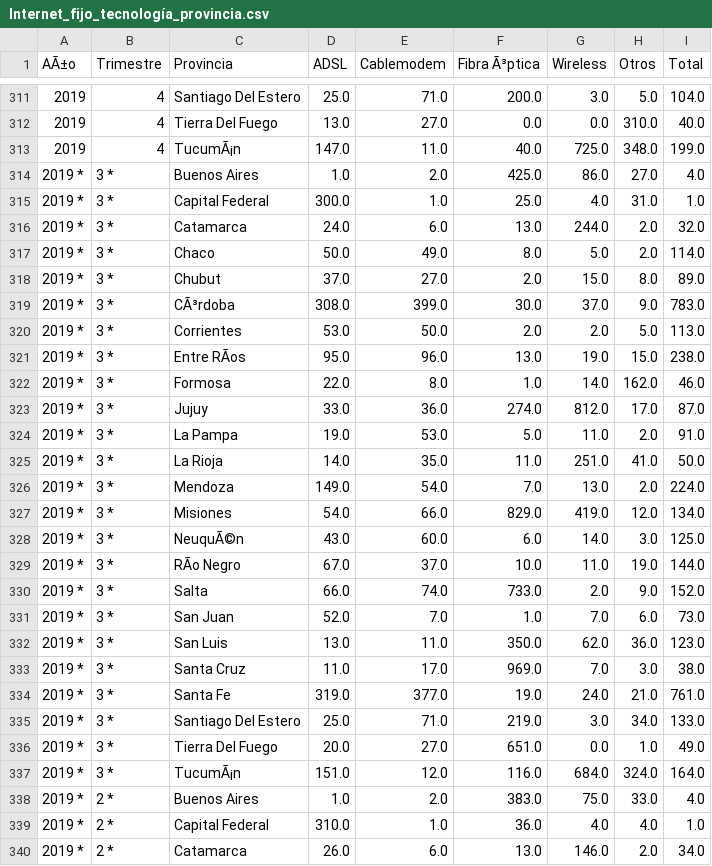
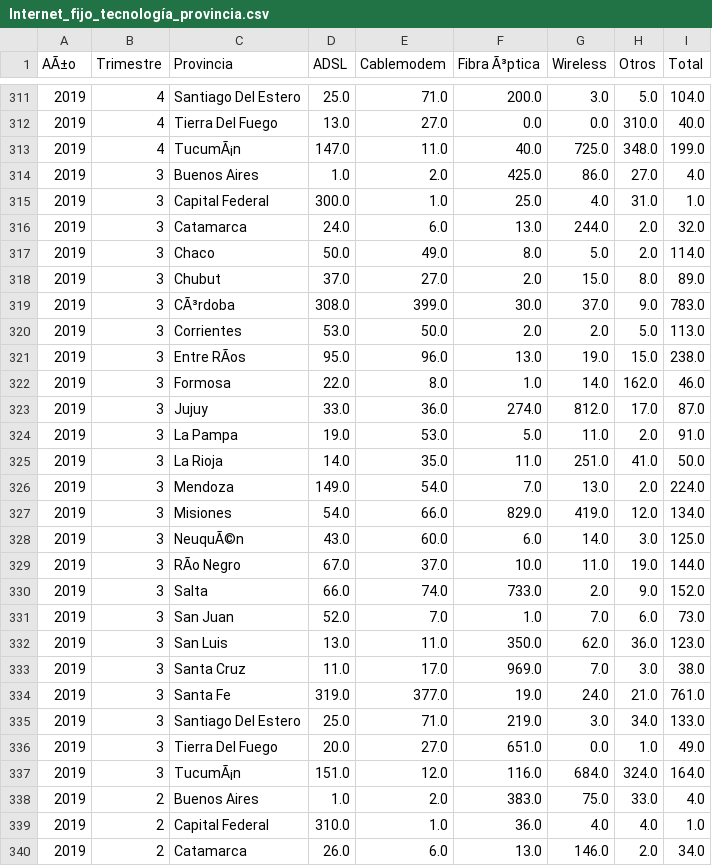
Before and after one commit to TabeSebastian/proyecto_final_henry_2, a CSV file: datasests/internet/Internet_fijo_tecnología_provincia.csv, drawn as a sheet; only a part is shown, gaps mark what is left out; the diff covers the shown part only; the diff names each change by its address in the sheet, - before the commit and + after, or states it on an @@ line.

Commit message:
otro comit

```diff
--- a/datasests/internet/Internet_fijo_tecnología_provincia.csv
+++ b/datasests/internet/Internet_fijo_tecnología_provincia.csv
-A314:A340 (AÃ±o): 2019 *
+A314:A340 (AÃ±o): 2019
-B314:B337 (Trimestre): 3 *
+B314:B337 (Trimestre): 3
-B338:B340 (Trimestre): 2 *
+B338:B340 (Trimestre): 2
```
Also changed, not shown: 1 removed row and 90 edited cells elsewhere in this file, 2 other files.
